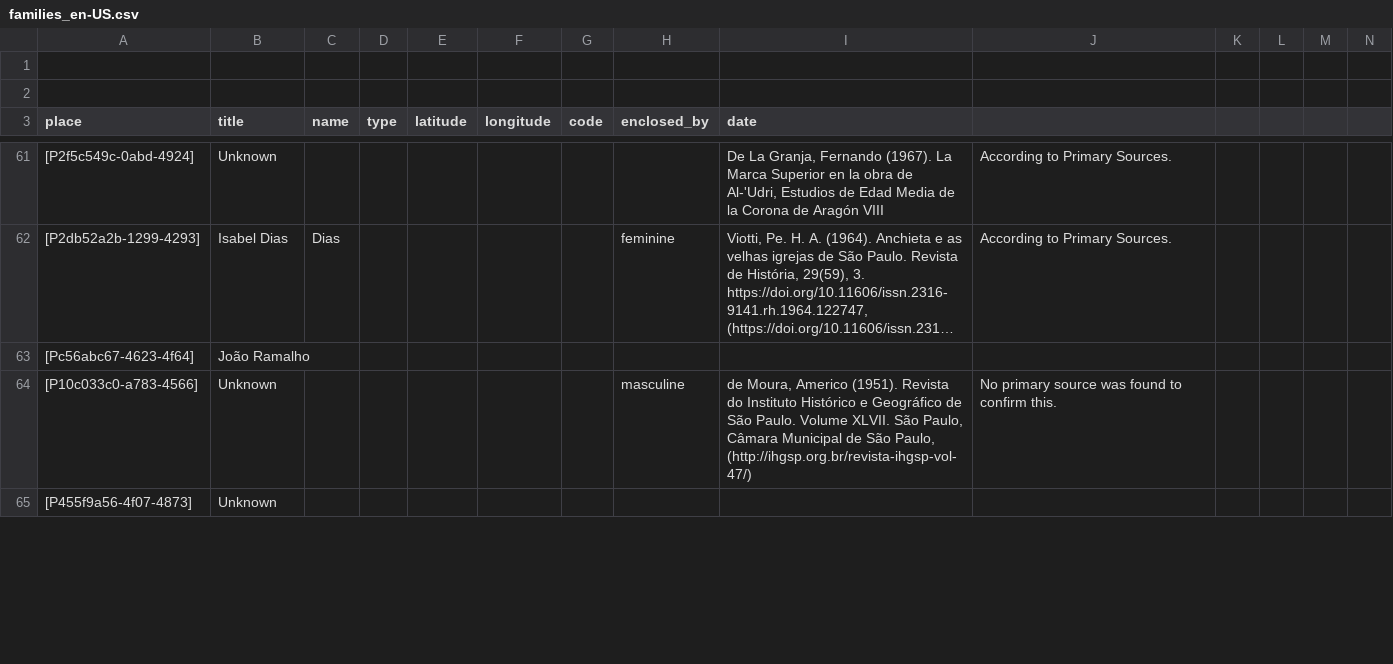
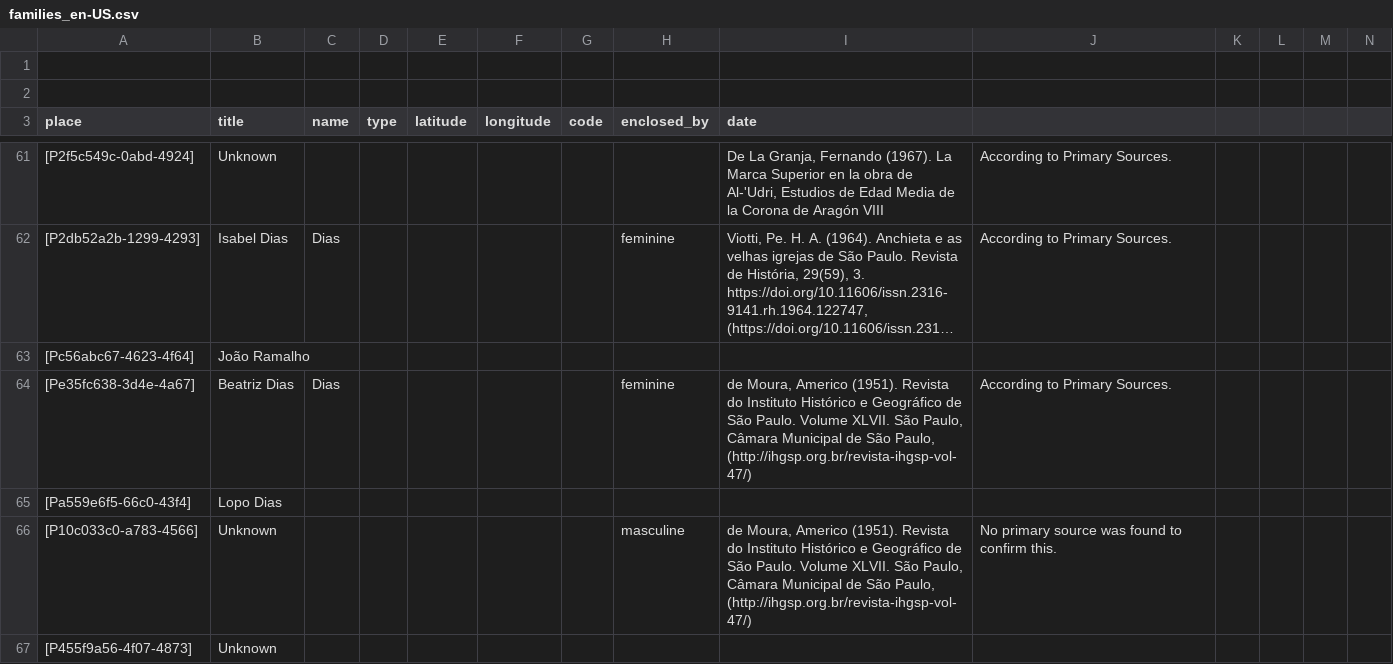
Before and after one commit to historytracers/historytracers, a CSV file: csv/families_en-US.csv, drawn as a sheet; only a part is shown, gaps mark what is left out; long unchanged cells end in …; rows hold the shown columns only; the diff covers the shown part only; the diff names each change by its address in the sheet, - before the commit and + after, or states it on an @@ line.

```diff
--- a/csv/families_en-US.csv
+++ b/csv/families_en-US.csv
+row 64: [Pe35fc638-3d4e-4a67] | Beatriz Dias | Dias |  |  |  |  | feminine | de Moura, Americo (1951). Revista do Instituto Histórico e Geográfico de São Paulo. Volume XLVII. São Paulo, Câmara Municipal de São Paulo, (http://ihgsp.org.br/revista-ihgsp-vol-47/) | According to Primary Sources.
+row 65: [Pa559e6f5-66c0-43f4] | Lopo Dias
```
Also changed, not shown: 5 added rows and 1 removed row elsewhere in this file, csv/7b6492c5-67e8-4e0e-8c6a-abf7e9240b6c_en-US.csv, csv/7b6492c5-67e8-4e0e-8c6a-abf7e9240b6c_es-ES.csv, 7 other files.
